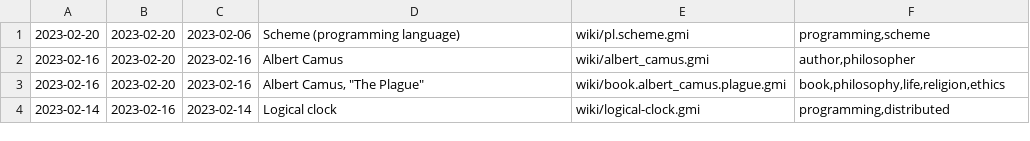
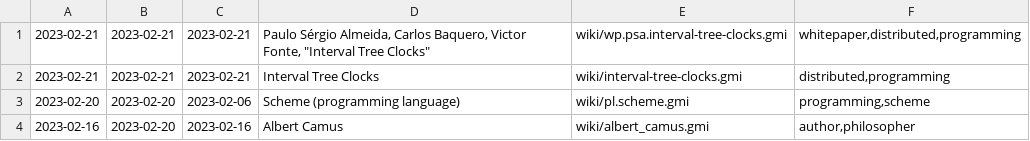
Before and after one commit to siiky/siiky.github.io, a TSV file: wiki-meta.tsv, drawn as a sheet; only a part is shown; the shorter side is filled out with more unchanged rows; the diff names each change by its address in the sheet, - before the commit and + after, or states it on an @@ line.

Commit message:
Add wiki/wp.psa.interval-tree-clocks and wiki/interval-tree-clocks

```diff
--- a/wiki-meta.tsv
+++ b/wiki-meta.tsv
+row 1: 2023-02-21 | 2023-02-21 | 2023-02-21 | Paulo Sérgio Almeida, Carlos Baquero, Victor Fonte, "Interval Tree Clocks" | wiki/wp.psa.interval-tree-clocks.gmi | whitepaper,distributed,programming
+row 2: 2023-02-21 | 2023-02-21 | 2023-02-21 | Interval Tree Clocks | wiki/interval-tree-clocks.gmi | distributed,programming
```
Also changed, not shown: 21 other files.
